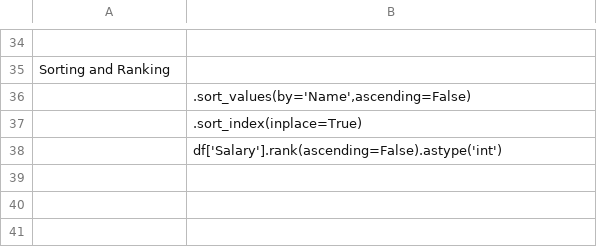
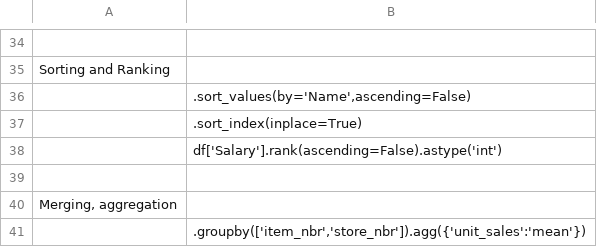
Before and after one commit to mayankaggarwal/SharedData, a CSV file: PythonPackagesAndCommands.csv, drawn as a sheet; only a part is shown, gaps mark what is left out.

Commit message:
Added notebook for grocery sales

```diff
--- a/PythonPackagesAndCommands.csv
+++ b/PythonPackagesAndCommands.csv
@@ -38 +38,4 @@ Sorting and Ranking
 	df['Salary'].rank(ascending=False).astype('int')
+	
+Merging, aggregation
+	.groupby(['item_nbr','store_nbr']).agg({'unit_sales':'mean'})
```
Also changed, not shown: 2 other files.
